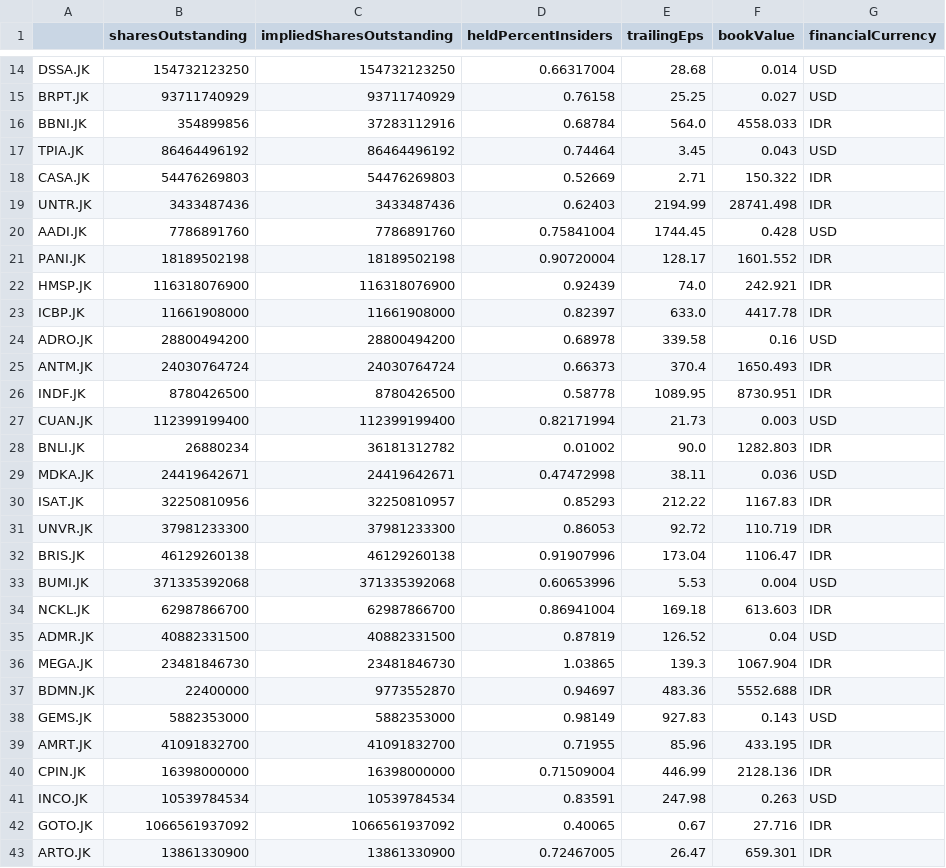
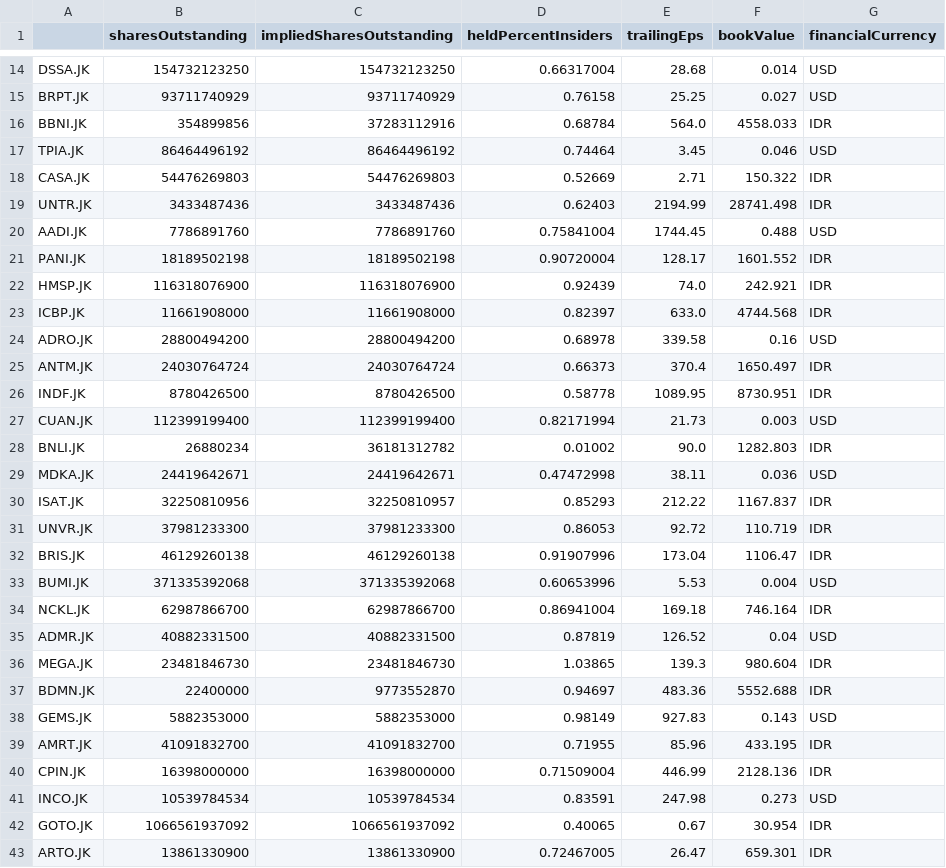
Before and after one commit to Wibra16/standalone-watch, a CSV file: data/fundamentals.csv, drawn as a sheet; only a part is shown, gaps mark what is left out; the diff covers the shown part only.

```diff
--- a/data/fundamentals.csv
+++ b/data/fundamentals.csv
@@ -16,11 +16,11 @@ BRPT.JK,93711740929,93711740929,0.76158,25.25,0.027,USD
 BBNI.JK,354899856,37283112916,0.68784,564.0,4558.033,IDR
-TPIA.JK,86464496192,86464496192,0.74464,3.45,0.043,USD
+TPIA.JK,86464496192,86464496192,0.74464,3.45,0.046,USD
 CASA.JK,54476269803,54476269803,0.52669,2.71,150.322,IDR
 UNTR.JK,3433487436,3433487436,0.62403,2194.99,28741.498,IDR
-AADI.JK,7786891760,7786891760,0.75841004,1744.45,0.428,USD
+AADI.JK,7786891760,7786891760,0.75841004,1744.45,0.488,USD
 PANI.JK,18189502198,18189502198,0.90720004,128.17,1601.552,IDR
 HMSP.JK,116318076900,116318076900,0.92439,74.0,242.921,IDR
-ICBP.JK,11661908000,11661908000,0.82397,633.0,4417.78,IDR
+ICBP.JK,11661908000,11661908000,0.82397,633.0,4744.568,IDR
 ADRO.JK,28800494200,28800494200,0.68978,339.58,0.16,USD
-ANTM.JK,24030764724,24030764724,0.66373,370.4,1650.493,IDR
+ANTM.JK,24030764724,24030764724,0.66373,370.4,1650.497,IDR
 INDF.JK,8780426500,8780426500,0.58778,1089.95,8730.951,IDR
@@ -29,3 +29,3 @@ BNLI.JK,26880234,36181312782,0.01002,90.0,1282.803,IDR
 MDKA.JK,24419642671,24419642671,0.47472998,38.11,0.036,USD
-ISAT.JK,32250810956,32250810957,0.85293,212.22,1167.83,IDR
+ISAT.JK,32250810956,32250810957,0.85293,212.22,1167.837,IDR
 UNVR.JK,37981233300,37981233300,0.86053,92.72,110.719,IDR
@@ -33,5 +33,5 @@ BRIS.JK,46129260138,46129260138,0.91907996,173.04,1106.47,IDR
 BUMI.JK,371335392068,371335392068,0.60653996,5.53,0.004,USD
-NCKL.JK,62987866700,62987866700,0.86941004,169.18,613.603,IDR
+NCKL.JK,62987866700,62987866700,0.86941004,169.18,746.164,IDR
 ADMR.JK,40882331500,40882331500,0.87819,126.52,0.04,USD
-MEGA.JK,23481846730,23481846730,1.03865,139.3,1067.904,IDR
+MEGA.JK,23481846730,23481846730,1.03865,139.3,980.604,IDR
 BDMN.JK,22400000,9773552870,0.94697,483.36,5552.688,IDR
@@ -40,4 +40,4 @@ AMRT.JK,41091832700,41091832700,0.71955,85.96,433.195,IDR
 CPIN.JK,16398000000,16398000000,0.71509004,446.99,2128.136,IDR
-INCO.JK,10539784534,10539784534,0.83591,247.98,0.263,USD
-GOTO.JK,1066561937092,1066561937092,0.40065,0.67,27.716,IDR
+INCO.JK,10539784534,10539784534,0.83591,247.98,0.273,USD
+GOTO.JK,1066561937092,1066561937092,0.40065,0.67,30.954,IDR
 ARTO.JK,13861330900,13861330900,0.72467005,26.47,659.301,IDR
```
Also changed, not shown: 4 edited cells elsewhere in this file, data/news.csv, 3 other files.
